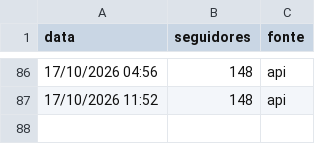
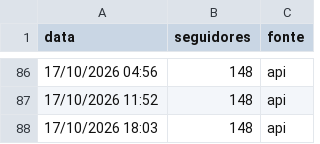
Before and after one commit to gabrielduartefaria26-lab/oasis-agendador, a CSV file: seguidores.csv, drawn as a sheet; only a part is shown, gaps mark what is left out.

Commit message:
seguidores: 2026-10-17T21:03

```diff
--- a/seguidores.csv
+++ b/seguidores.csv
@@ -87 +87,2 @@ data,seguidores,fonte
 17/10/2026 11:52,148,api
+17/10/2026 18:03,148,api
```
